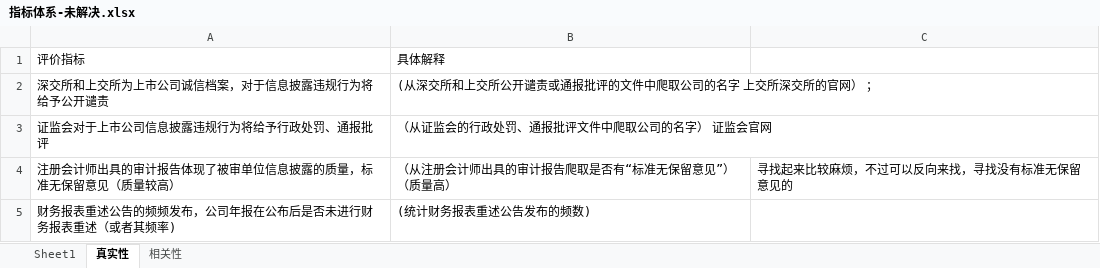
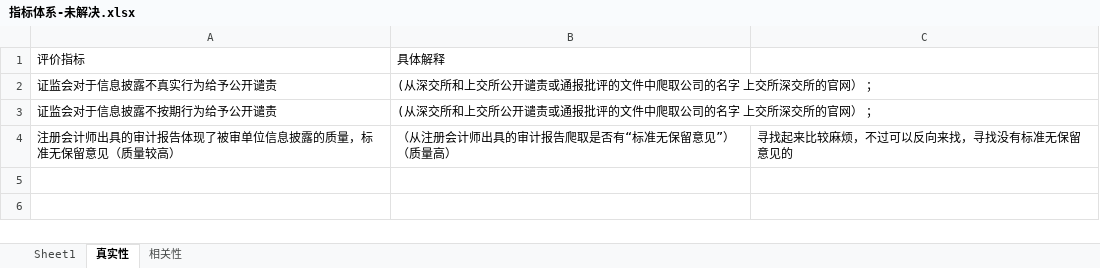
Before and after one commit to zifeiyu0531/CitiCup-ModelAnalysis-NeuralNetwork, an Excel workbook: 指标/指标体系-未解决.xlsx, sheet 真实性, drawn as a sheet; values as stored, in another font and other column widths than the file's, no borders; charts and pictures not drawn; removed rows and columns are numbered as before the commit, all else as after; the diff names each change by its address in the sheet, - before the commit and + after, or states it on an @@ line.

```diff
--- a/指标/指标体系-未解决.xlsx (sheet 真实性)
+++ b/指标/指标体系-未解决.xlsx (sheet 真实性)
-A2: 深交所和上交所为上市公司诚信档案，对于信息披露违规行为将给予公开谴责
+A2: 证监会对于信息披露不真实行为给予公开谴责
-row 3: 证监会对于上市公司信息披露违规行为将给予行政处罚、通报批评 | （从证监会的行政处罚、通报批评文件中爬取公司的名字） 证监会官网
+row 3: 证监会对于信息披露不按期行为给予公开谴责 | (从深交所和上交所公开谴责或通报批评的文件中爬取公司的名字 上交所深交所的官网） ；
-row 5: 财务报表重述公告的频频发布，公司年报在公布后是否未进行财务报表重述（或者其频率) | (统计财务报表重述公告发布的频数)
```
Also changed, not shown: sheet Sheet1, charts or pictures, 9 other files.
